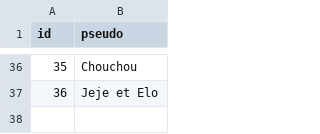
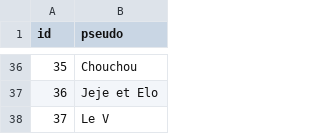
Before and after one commit to mroignant598/expert_du_canape, a CSV file: csv/participants.csv, drawn as a sheet; only a part is shown, gaps mark what is left out.

```diff
--- a/csv/participants.csv
+++ b/csv/participants.csv
@@ -37 +37,2 @@ id,pseudo
 36,Jeje et Elo
+37,Le V
```
Also changed, not shown: csv/repartition_saison_participant.csv.
